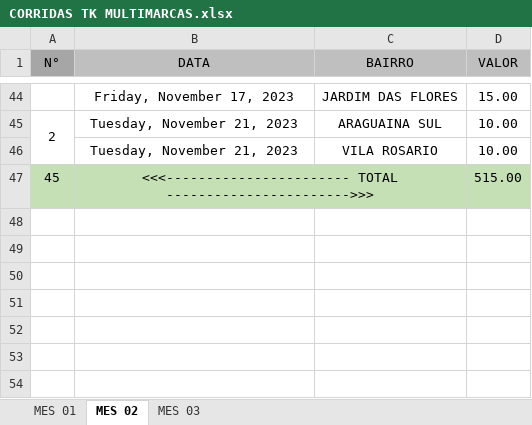
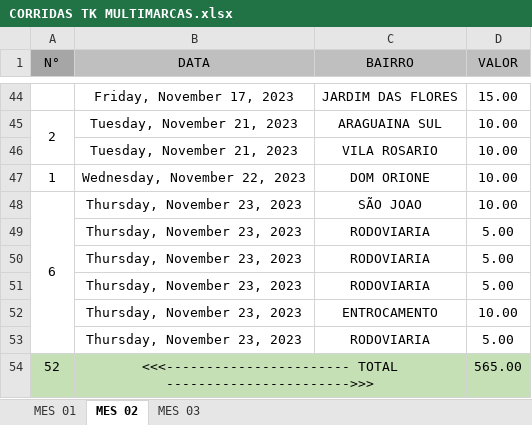
Before and after one commit to DanielGermanosilva/CORRIDAS, an Excel workbook: CORRIDAS TK MULTIMARCAS.xlsx, sheet MES 02, drawn as a sheet; only a part is shown, gaps mark what is left out; values as stored, in another font and other column widths than the file's, no borders; removed rows and columns are numbered as before the commit, all else as after; the diff names each change by its address in the sheet, - before the commit and + after, or states it on an @@ line.

Commit message:
Update CORRIDAS TK MULTIMARCAS.xlsx

```diff
--- a/CORRIDAS TK MULTIMARCAS.xlsx (sheet MES 02)
+++ b/CORRIDAS TK MULTIMARCAS.xlsx (sheet MES 02)
-row 47: 45 | <<<----------------------- TOTAL ----------------------->>> |  | 515.00
+row 47: 1 | Wednesday, November 22, 2023 | DOM ORIONE | 10.00
+row 48: 6 | Thursday, November 23, 2023 | SÃO JOAO | 10.00
+row 49:  | Thursday, November 23, 2023 | RODOVIARIA | 5.00
+row 50:  | Thursday, November 23, 2023 | RODOVIARIA | 5.00
+row 51:  | Thursday, November 23, 2023 | RODOVIARIA | 5.00
+row 52:  | Thursday, November 23, 2023 | ENTROCAMENTO | 10.00
+row 53:  | Thursday, November 23, 2023 | RODOVIARIA | 5.00
+row 54: 52 | <<<----------------------- TOTAL ----------------------->>> |  | 565.00
```
